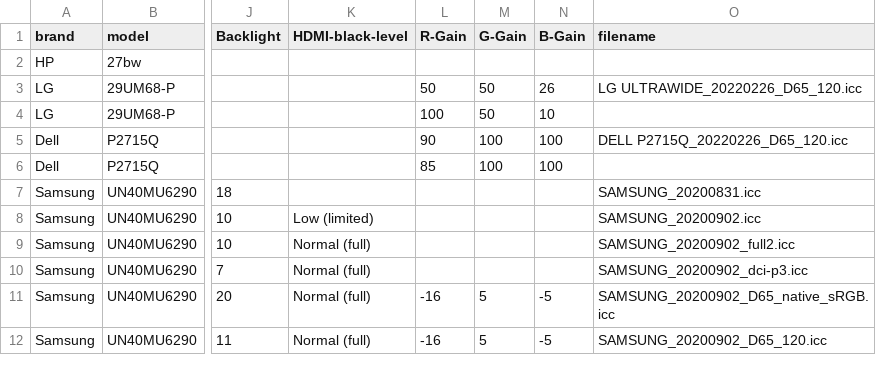
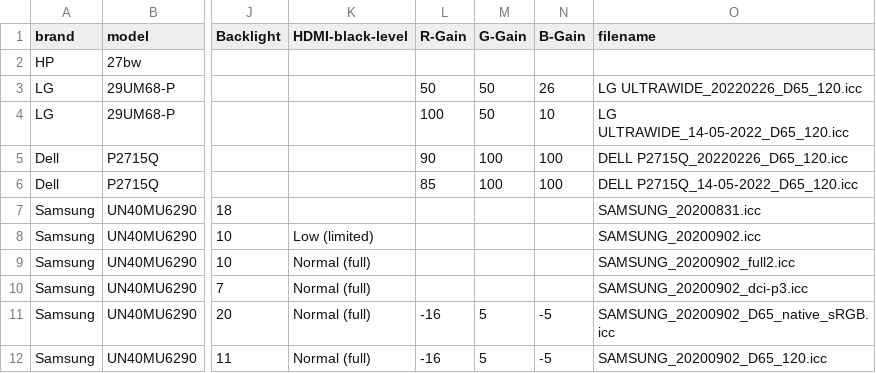
Before and after one commit to ickc/color-profiles, a CSV file: monitor-settings.csv, drawn as a sheet; only a part is shown, gaps mark what is left out; the diff names each change by its address in the sheet, - before the commit and + after, or states it on an @@ line.

Commit message:
add 29UM68-P, P2715Q HDMI profile name

```diff
--- a/monitor-settings.csv
+++ b/monitor-settings.csv
-O4 (filename): (empty)
+O4 (filename): LG ULTRAWIDE_14-05-2022_D65_120.icc
-O6 (filename): (empty)
+O6 (filename): DELL P2715Q_14-05-2022_D65_120.icc
```
